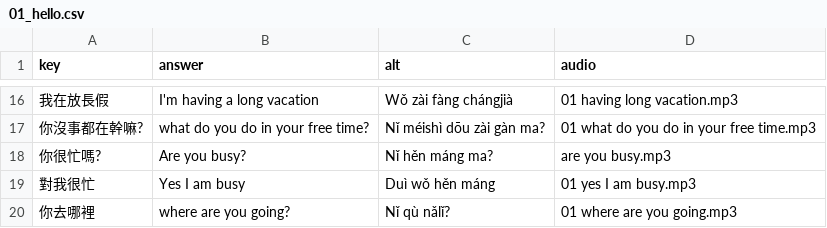
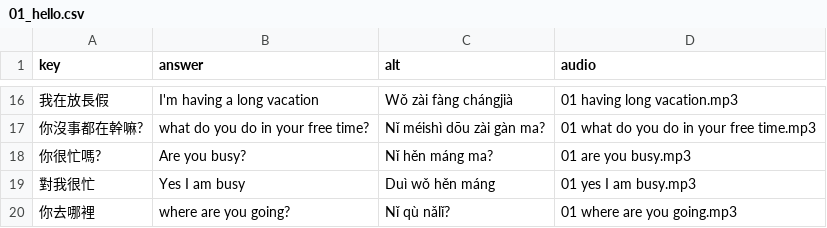
Before and after one commit to timwarnock/lingua.avant.net, a CSV file: zhcz/01_hello.csv, drawn as a sheet; only a part is shown, gaps mark what is left out.

Commit message:
Update 01_hello.csv

```diff
--- a/zhcz/01_hello.csv
+++ b/zhcz/01_hello.csv
@@ -17,3 +17,3 @@ key,answer,alt,audio
 你沒事都在幹嘛?,what do you do in your free time?,Nǐ méishì dōu zài gàn ma?,01 what do you do in your free time.mp3
-你很忙嗎?,Are you busy?,Nǐ hěn máng ma?,are you busy.mp3
+你很忙嗎?,Are you busy?,Nǐ hěn máng ma?,01 are you busy.mp3
 對我很忙,Yes I am busy,Duì wǒ hěn máng,01 yes I am busy.mp3
```
